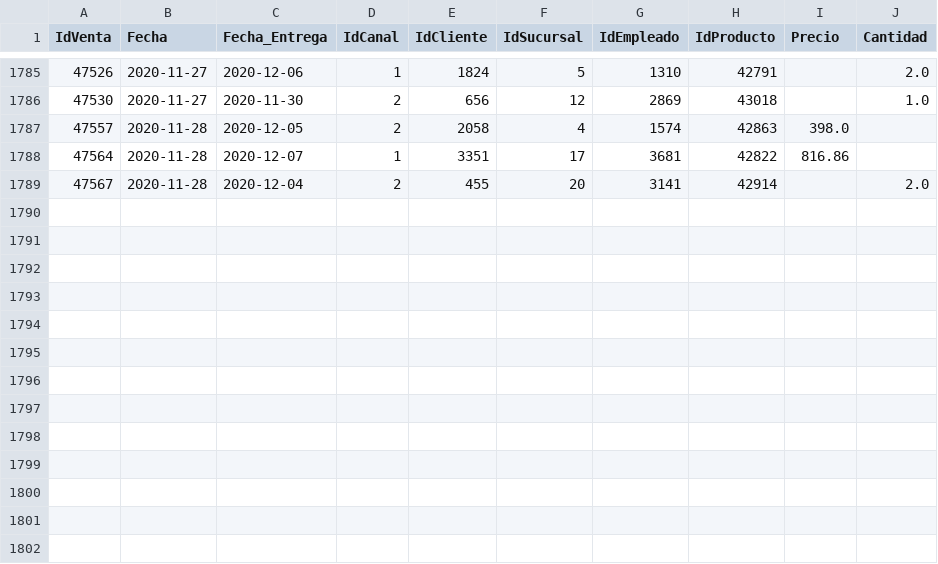
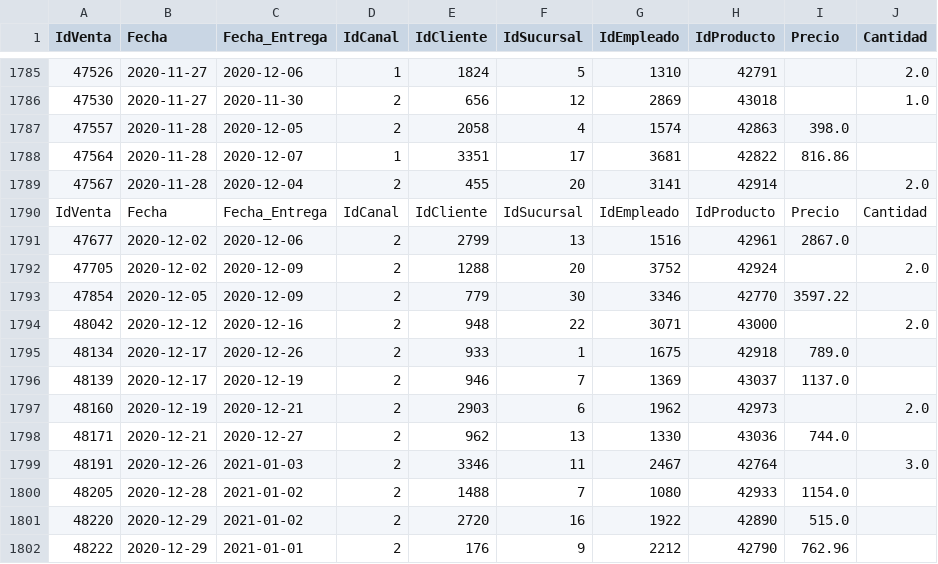
Before and after one commit to Martin17Arg/DS-PI-ProyectoIndividual, a CSV file: Output/Venta_nulos.csv, drawn as a sheet; only a part is shown, gaps mark what is left out.

```diff
--- a/Output/Venta_nulos.csv
+++ b/Output/Venta_nulos.csv
@@ -1789 +1789,14 @@ IdVenta,Fecha,Fecha_Entrega,IdCanal,IdCliente,IdSucursal,IdEmpleado,IdProducto,P
 47567,2020-11-28,2020-12-04,2,455,20,3141,42914,,2.0
+IdVenta,Fecha,Fecha_Entrega,IdCanal,IdCliente,IdSucursal,IdEmpleado,IdProducto,Precio,Cantidad
+47677,2020-12-02,2020-12-06,2,2799,13,1516,42961,2867.0,
+47705,2020-12-02,2020-12-09,2,1288,20,3752,42924,,2.0
+47854,2020-12-05,2020-12-09,2,779,30,3346,42770,3597.22,
+48042,2020-12-12,2020-12-16,2,948,22,3071,43000,,2.0
+48134,2020-12-17,2020-12-26,2,933,1,1675,42918,789.0,
+48139,2020-12-17,2020-12-19,2,946,7,1369,43037,1137.0,
+48160,2020-12-19,2020-12-21,2,2903,6,1962,42973,,2.0
+48171,2020-12-21,2020-12-27,2,962,13,1330,43036,744.0,
+48191,2020-12-26,2021-01-03,2,3346,11,2467,42764,,3.0
+48205,2020-12-28,2021-01-02,2,1488,7,1080,42933,1154.0,
+48220,2020-12-29,2021-01-02,2,2720,16,1922,42890,515.0,
+48222,2020-12-29,2021-01-01,2,176,9,2212,42790,762.96,
```
Also changed, not shown: Output/Proveedor_ok.csv, Output/Sucursal_ok.csv, 19 other files.
